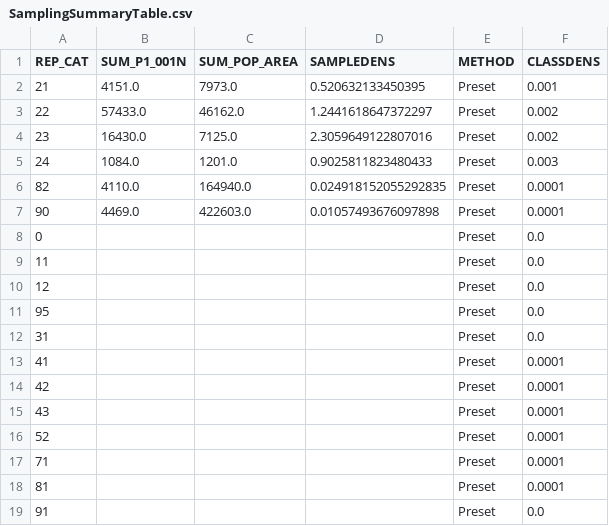
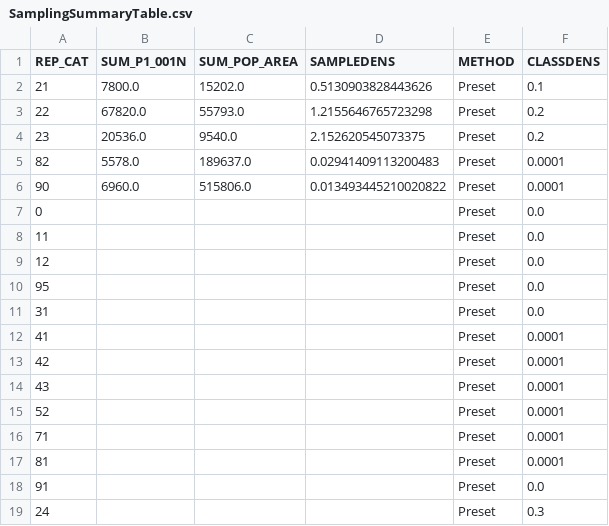
Before and after one commit to ODU-GeoSEA/va-datacube, a CSV file: Tools/Dasymetric_Toolbox_OpenSource/output_ches_totPop/SamplingSummaryTable.csv, drawn as a sheet.

Commit message:
Dasymetric Issues
Attempted more fixes, being ID data type changes.

```diff
--- a/Tools/Dasymetric_Toolbox_OpenSource/output_ches_totPop/SamplingSummaryTable.csv
+++ b/Tools/Dasymetric_Toolbox_OpenSource/output_ches_totPop/SamplingSummaryTable.csv
@@ -1,8 +1,7 @@
 REP_CAT,SUM_P1_001N,SUM_POP_AREA,SAMPLEDENS,METHOD,CLASSDENS
-21,4151.0,7973.0,0.520632133450395,Preset,0.001
-22,57433.0,46162.0,1.2441618647372297,Preset,0.002
-23,16430.0,7125.0,2.3059649122807016,Preset,0.002
-24,1084.0,1201.0,0.9025811823480433,Preset,0.003
-82,4110.0,164940.0,0.024918152055292835,Preset,0.0001
-90,4469.0,422603.0,0.01057493676097898,Preset,0.0001
+21,7800.0,15202.0,0.5130903828443626,Preset,0.1
+22,67820.0,55793.0,1.2155646765723298,Preset,0.2
+23,20536.0,9540.0,2.152620545073375,Preset,0.2
+82,5578.0,189637.0,0.02941409113200483,Preset,0.0001
+90,6960.0,515806.0,0.013493445210020822,Preset,0.0001
 0,,,,Preset,0.0
@@ -19 +18,2 @@ REP_CAT,SUM_P1_001N,SUM_POP_AREA,SAMPLEDENS,METHOD,CLASSDENS
 91,,,,Preset,0.0
+24,,,,Preset,0.3
```
Also changed, not shown: 7 other files.
